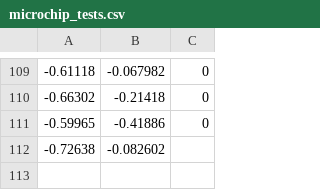
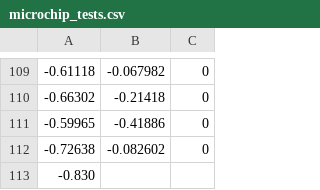
Before and after one commit to Hootsuit/ml-enhanced, a CSV file: notebooks/microchip_tests.csv, drawn as a sheet; only a part is shown, gaps mark what is left out.

```diff
--- a/notebooks/microchip_tests.csv
+++ b/notebooks/microchip_tests.csv
@@ -111,2 +111,3 @@
 -0.59965,-0.41886,0
--0.72638,-0.082602,
+-0.72638,-0.082602,0
+-0.830
```
